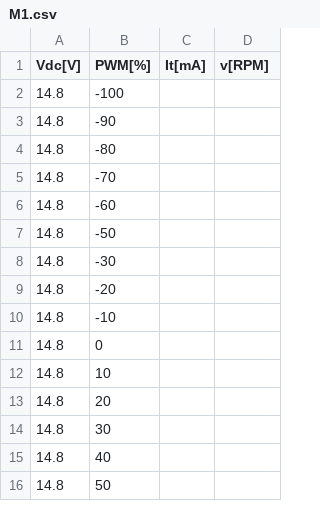
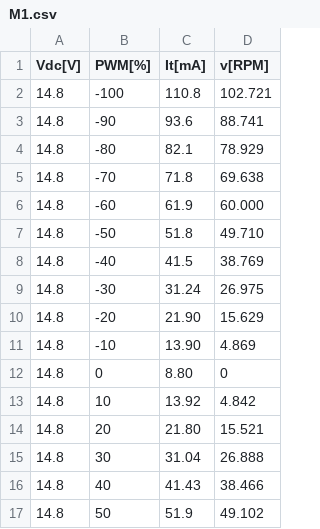
Before and after one commit to GabrielBarbosaUFSC/Projeto-Pendular, a CSV file: AnaliseDados/MotorExp/Exp4/M1.csv, drawn as a sheet; only a part is shown; the diff covers the shown part only.

Commit message:
motor data

```diff
--- a/AnaliseDados/MotorExp/Exp4/M1.csv
+++ b/AnaliseDados/MotorExp/Exp4/M1.csv
@@ -1,16 +1,17 @@
 Vdc[V],PWM[%],It[mA],v[RPM]
-14.8,-100,,
-14.8,-90,,
-14.8,-80,,
-14.8,-70,,
-14.8,-60,,
-14.8,-50,,
-14.8,-30,,
-14.8,-20,,
-14.8,-10,,
-14.8,0,,
-14.8,10,,
-14.8,20,,
-14.8,30,,
-14.8,40,,
-14.8,50,,
+14.8,-100,110.8,102.721
+14.8,-90,93.6,88.741
+14.8,-80,82.1,78.929
+14.8,-70,71.8,69.638
+14.8,-60,61.9,60.000
+14.8,-50,51.8,49.710
+14.8,-40,41.5,38.769
+14.8,-30,31.24,26.975
+14.8,-20,21.90,15.629
+14.8,-10,13.90,4.869
+14.8,0,8.80,0
+14.8,10,13.92,4.842
+14.8,20,21.80,15.521
+14.8,30,31.04,26.888
+14.8,40,41.43,38.466
+14.8,50,51.9,49.102
```
Also changed, not shown: 10 edited cells elsewhere in this file, AnaliseDados/MotorExp/Exp3/M1.csv, AnaliseDados/MotorExp/Exp3/M3.csv, 14 other files.
